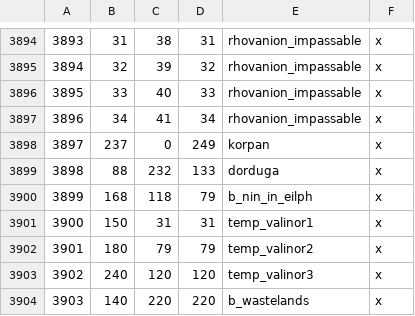
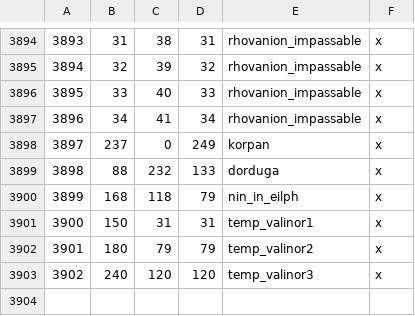
Before and after one commit to terrapass/RealmsInExile-CI-Prototype, a CSV file: LotRRealmsInExileDev/map_data/definition.csv, drawn as a sheet; only a part is shown, gaps mark what is left out.

Commit message:
Revert "1 holder / kingdom for wastelands"
This reverts commit 9438e6390db9335baed381e98c5ef25e608522ce.

```diff
--- a/LotRRealmsInExileDev/map_data/definition.csv
+++ b/LotRRealmsInExileDev/map_data/definition.csv
@@ -3899,3 +3899,3 @@
 3898;88;232;133;dorduga;x
-3899;168;118;79;b_nin_in_eilph;x
+3899;168;118;79;nin_in_eilph;x
 3900;150;31;31;temp_valinor1;x
@@ -3903,2 +3903 @@
 3902;240;120;120;temp_valinor3;x
-3903;140;220;220;b_wastelands;x
```
Also changed, not shown: 10 other files.
